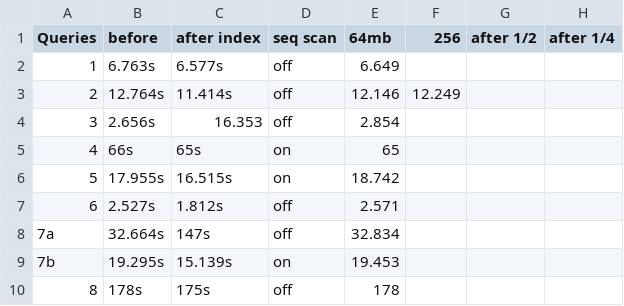
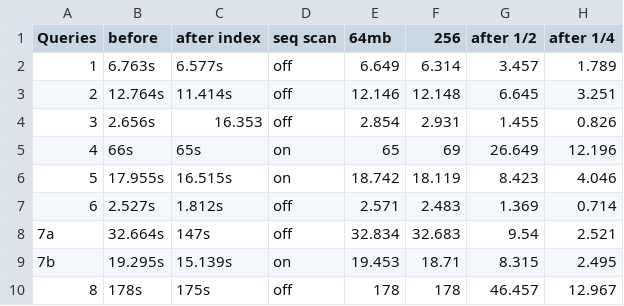
Before and after one commit to akyulas/CE4031, a CSV file: queries time.csv, drawn as a sheet.

```diff
--- a/queries time.csv
+++ b/queries time.csv
@@ -1,10 +1,10 @@
 Queries,before,after index,seq scan,64mb ,256,after 1/2,after 1/4
-1,6.763s,6.577s,off,6.649,,,
-2,12.764s,11.414s,off,12.146,12.249,,
-3,2.656s,16.353,off,2.854,,,
-4,66s,65s ,on,65,,,
-5,17.955s,16.515s,on,18.742,,,
-6,2.527s,1.812s ,off,2.571,,,
-7a,32.664s,147s,off,32.834,,,
-7b,19.295s,15.139s,on,19.453,,,
-8,178s,175s ,off,178,,,
+1,6.763s,6.577s,off,6.649,6.314,3.457,1.789
+2,12.764s,11.414s,off,12.146,12.148,6.645,3.251
+3,2.656s,16.353,off,2.854,2.931,1.455,0.826
+4,66s,65s ,on,65,69,26.649,12.196
+5,17.955s,16.515s,on,18.742,18.119,8.423,4.046
+6,2.527s,1.812s ,off,2.571,2.483,1.369,0.714
+7a,32.664s,147s,off,32.834,32.683,9.54,2.521
+7b,19.295s,15.139s,on,19.453,18.71,8.315,2.495
+8,178s,175s ,off,178,178,46.457,12.967
```
Also changed, not shown: 4 other files.
